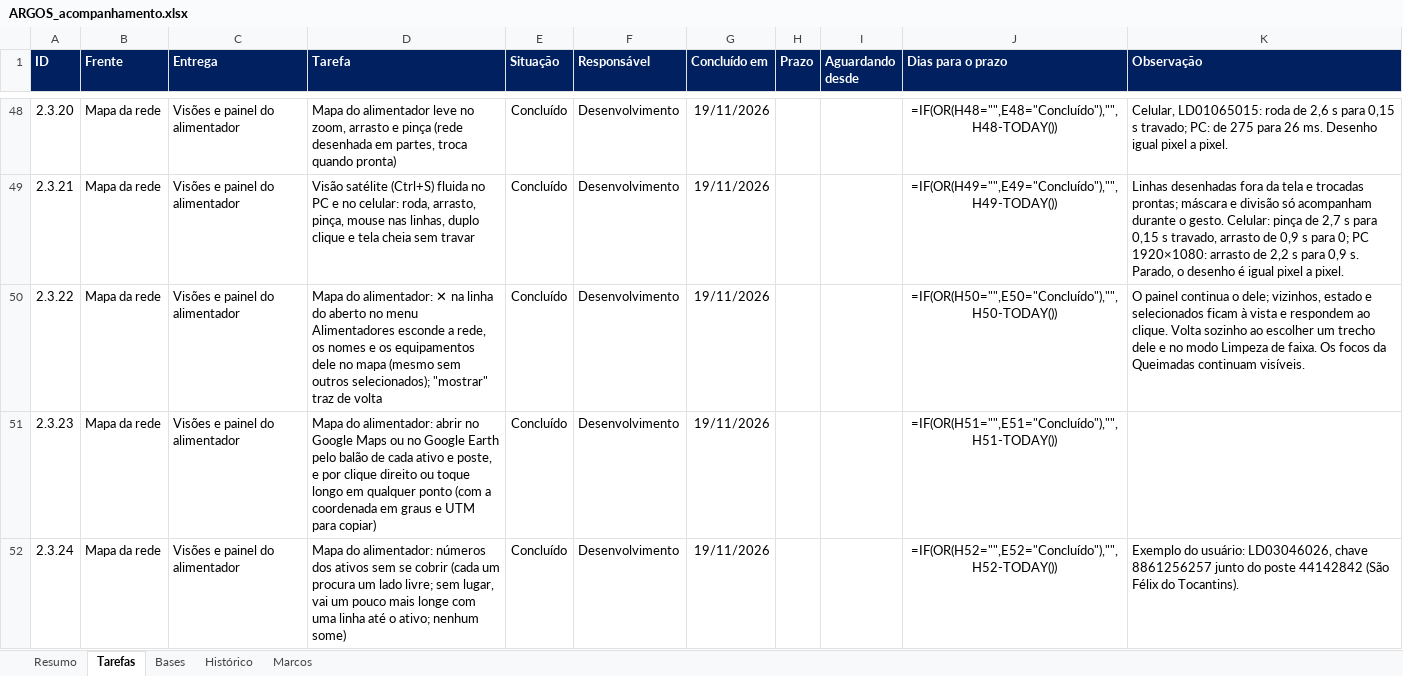
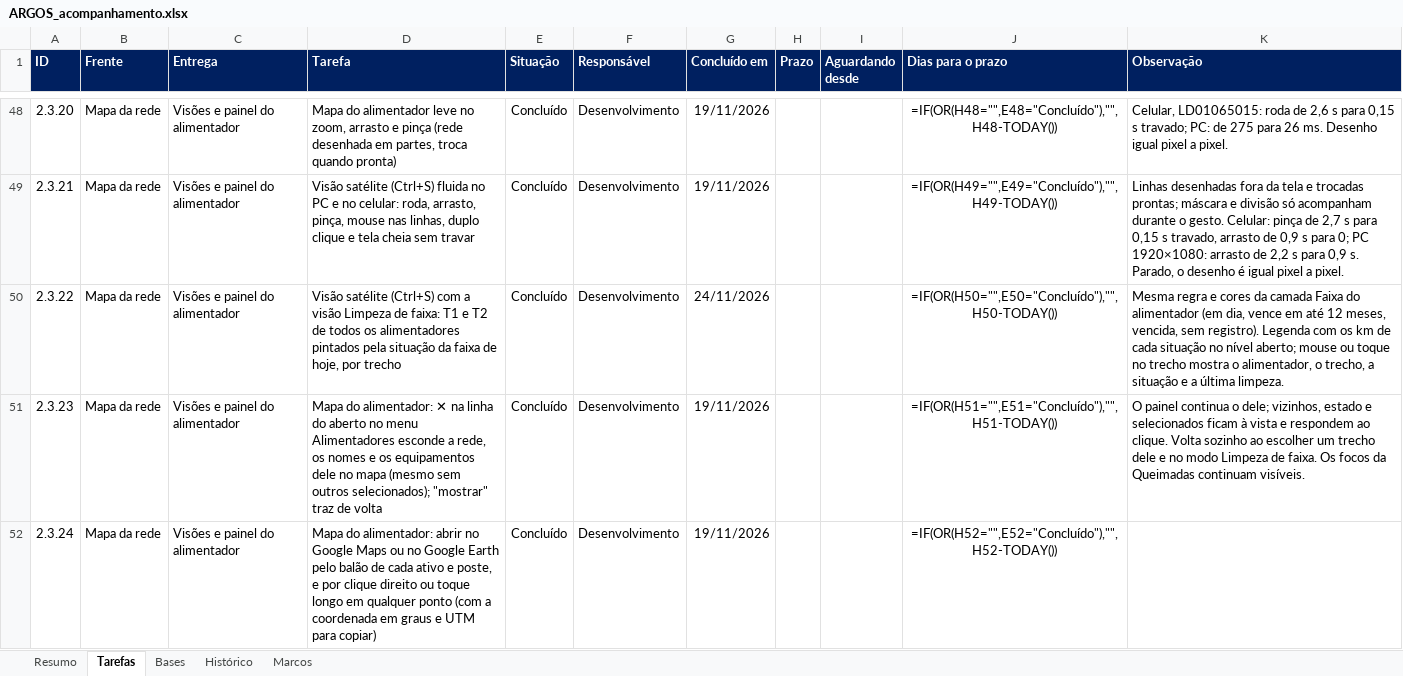
Before and after one commit to LGRSV/vera-vegeta-o-back, an Excel workbook: teste/escopo/ARGOS_acompanhamento.xlsx, sheet Tarefas, drawn as a sheet; only a part is shown, gaps mark what is left out; values as stored, in another font and other column widths than the file's, no borders; formulas without a stored value are shown as written; conditional formats not drawn; the diff covers the shown part only; the diff names each change by its address in the sheet, - before the commit and + after, or states it on an @@ line.

```diff
--- a/teste/escopo/ARGOS_acompanhamento.xlsx (sheet Tarefas)
+++ b/teste/escopo/ARGOS_acompanhamento.xlsx (sheet Tarefas)
-D50 (Tarefa): Mapa do alimentador: ✕ na linha do aberto no menu Alimentadores esconde a rede, os nomes e os equipamentos dele no mapa (mesmo sem outros selecionados); "mostrar" traz de volta
+D50 (Tarefa): Visão satélite (Ctrl+S) com a visão Limpeza de faixa: T1 e T2 de todos os alimentadores pintados pela situação da faixa de hoje, por trecho
-G50 (Concluído em): 19/11/2026
+G50 (Concluído em): 24/11/2026
-K50 (Observação): O painel continua o dele; vizinhos, estado e selecionados ficam à vista e respondem ao clique. Volta sozinho ao escolher um trecho dele e no modo Limpeza de faixa. Os focos da Queimadas continuam visíveis.
+K50 (Observação): Mesma regra e cores da camada Faixa do alimentador (em dia, vence em até 12 meses, vencida, sem registro). Legenda com os km de cada situação no nível aberto; mouse ou toque no trecho mostra o alimentador, o trecho, a situação e a última limpeza.
-D51 (Tarefa): …do alimentador: abrir no Google Maps ou no Google Earth pelo balão de cada ativo e poste, e por clique direito ou toque longo em qualquer ponto (com a coordenada em graus e UTM para copiar)
+D51 (Tarefa): …do alimentador: ✕ na linha do aberto no menu Alimentadores esconde a rede, os nomes e os equipamentos dele no mapa (mesmo sem outros selecionados); "mostrar" traz de volta
-K51 (Observação): (empty)
+K51 (Observação): O painel continua o dele; vizinhos, estado e selecionados ficam à vista e respondem ao clique. Volta sozinho ao escolher um trecho dele e no modo Limpeza de faixa. Os focos da Queimadas continuam visíveis.
-D52 (Tarefa): …do alimentador: números dos ativos sem se cobrir (cada um procura um lado livre; sem lugar, vai um pouco mais longe com uma linha até o ativo; nenhum some)
+D52 (Tarefa): …do alimentador: abrir no Google Maps ou no Google Earth pelo balão de cada ativo e poste, e por clique direito ou toque longo em qualquer ponto (com a coordenada em graus e UTM para copiar)
-K52 (Observação): Exemplo do usuário: LD03046026, chave 8861256257 junto do poste 44142842 (São Félix do Tocantins).
+K52 (Observação): (empty)
```
Also changed, not shown: 1 added row and 163 edited cells elsewhere in this sheet, sheet Resumo, sheet Histórico, 6 other files.
